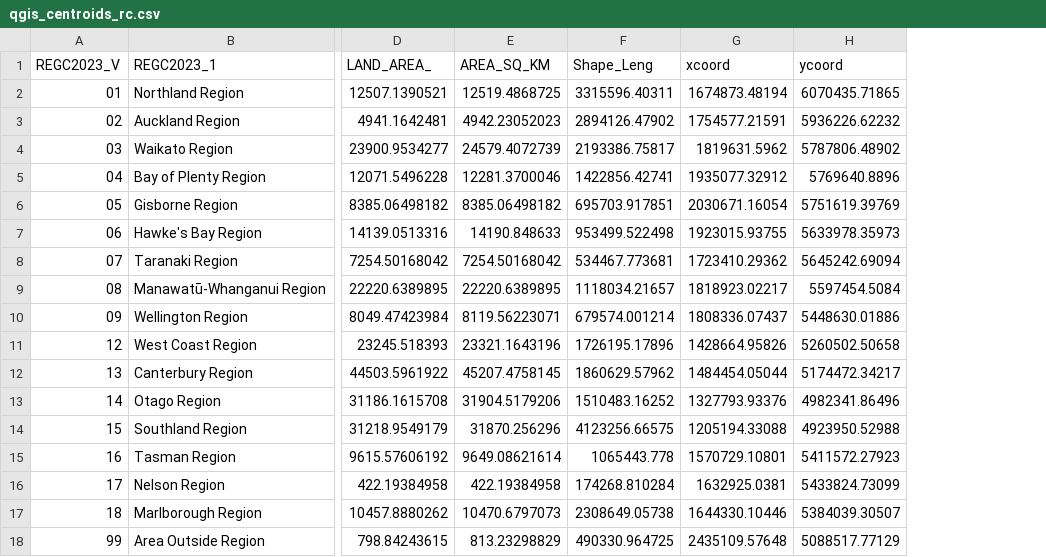
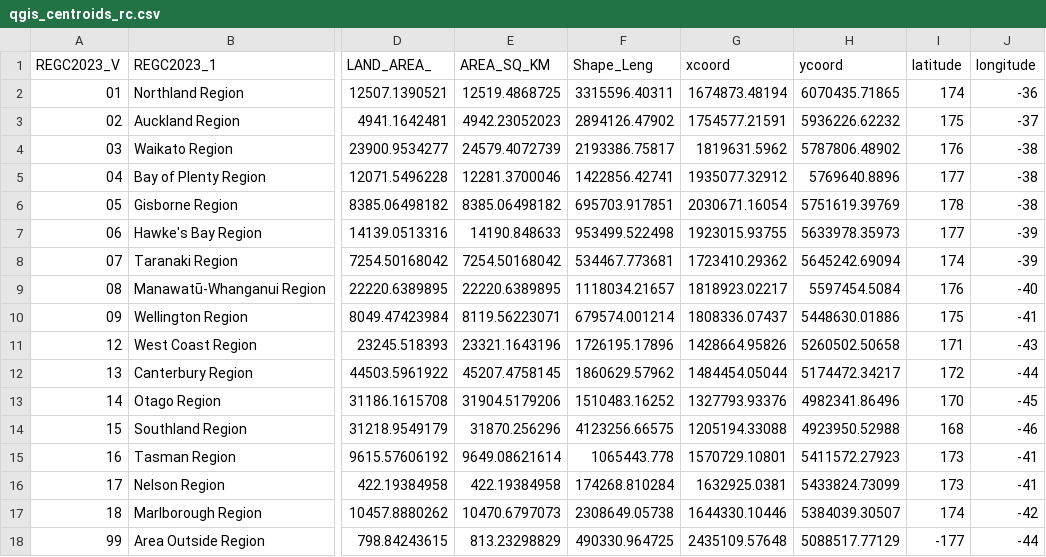
Before and after one commit to lina-berbesi/centroid_qgis, a CSV file: qgis_centroids_rc.csv, drawn as a sheet; only a part is shown, gaps mark what is left out; the diff names each change by its address in the sheet, - before the commit and + after, or states it on an @@ line.

Commit message:
Add files via upload

```diff
--- a/qgis_centroids_rc.csv
+++ b/qgis_centroids_rc.csv
+column I (latitude), rows 2-18: 174 | 175 | 176 | 177 | 178 | 177 | 174 | 176 | 175 | 171 | 172 | 170 | 168 | 173 | 173 | 174 | -177
+column J (longitude), rows 2-18: -36 | -37 | -38 | -38 | -38 | -39 | -39 | -40 | -41 | -43 | -44 | -45 | -46 | -41 | -41 | -42 | -44
```
